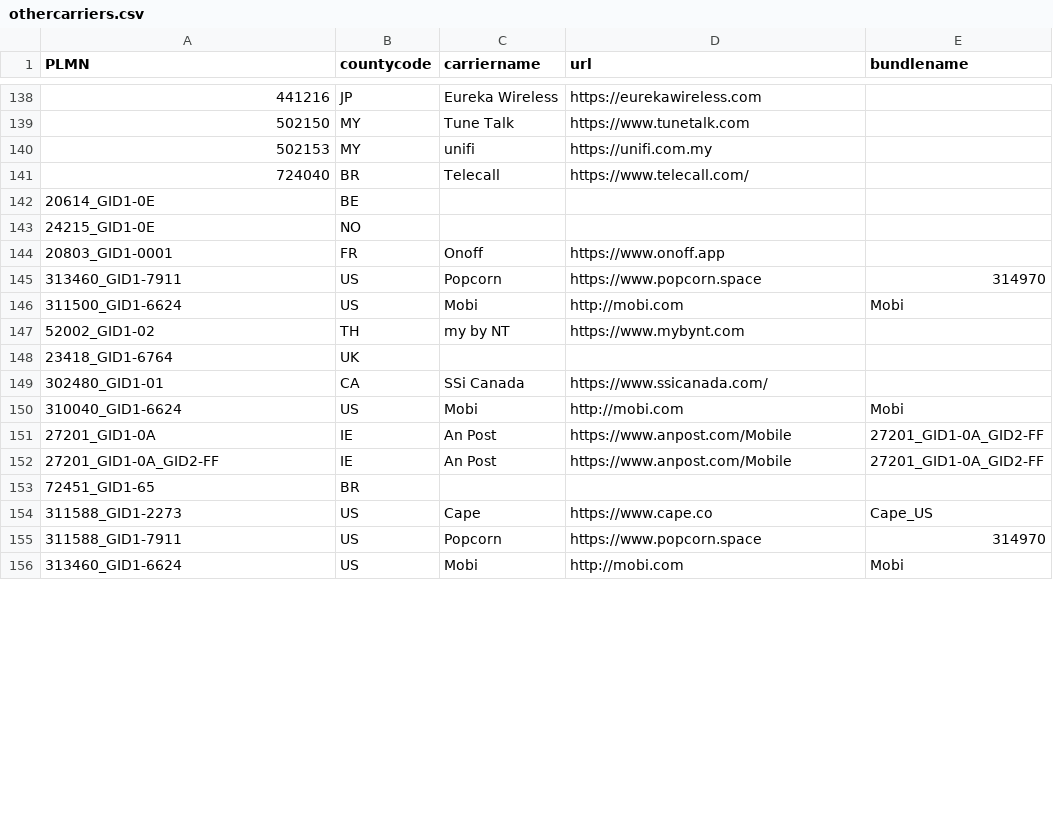
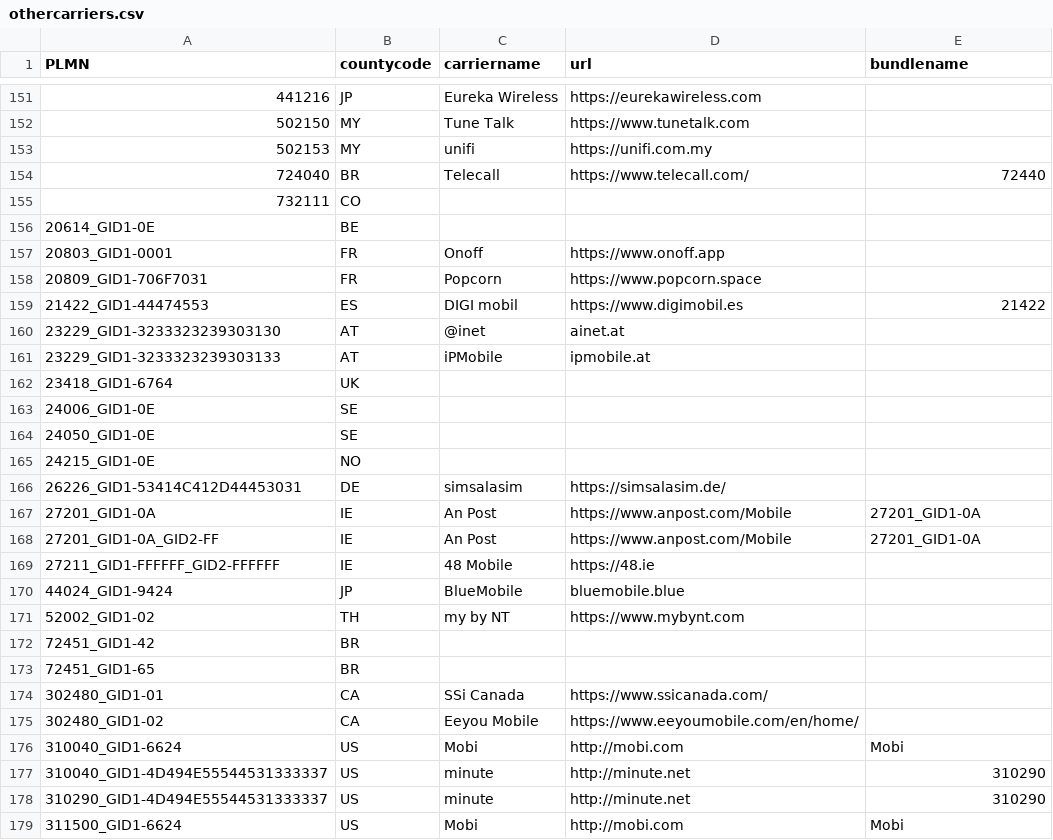
Before and after one commit to cupboardunderscore/ios-rcs, a CSV file: othercarriers.csv, drawn as a sheet; only a part is shown, gaps mark what is left out; the shorter side is filled out with more unchanged rows; the diff covers the shown part only.

Commit message:
added entries for non-partnered networks

```diff
--- a/othercarriers.csv
+++ b/othercarriers.csv
@@ -140,14 +153,27 @@ PLMN;countycode;carriername;url;bundlename
 502153;MY;unifi;https://unifi.com.my;;
-724040;BR;Telecall;https://www.telecall.com/;;
+724040;BR;Telecall;https://www.telecall.com/;72440;
+732111;CO;;;;
 20614_GID1-0E;BE;;;
+20803_GID1-0001;FR;Onoff;https://www.onoff.app;;
+20809_GID1-706F7031;FR;Popcorn;https://www.popcorn.space;;
+21422_GID1-44474553;ES;DIGI mobil;https://www.digimobil.es;21422;
+23229_GID1-3233323239303130;AT;@inet;ainet.at;;
+23229_GID1-3233323239303133;AT;iPMobile;ipmobile.at;;
+23418_GID1-6764;UK;;;;
+24006_GID1-0E;SE;;;;
+24050_GID1-0E;SE;;;;
 24215_GID1-0E;NO;;;
-20803_GID1-0001;FR;Onoff;https://www.onoff.app;;
-313460_GID1-7911;US;Popcorn;https://www.popcorn.space;314970;
+26226_GID1-53414C412D44453031;DE;simsalasim;https://simsalasim.de/;;
+27201_GID1-0A;IE;An Post;https://www.anpost.com/Mobile;27201_GID1-0A;
+27201_GID1-0A_GID2-FF;IE;An Post;https://www.anpost.com/Mobile;27201_GID1-0A;
+27211_GID1-FFFFFF_GID2-FFFFFF;IE;48 Mobile;https://48.ie;;
+44024_GID1-9424;JP;BlueMobile;bluemobile.blue;;
+52002_GID1-02;TH;my by NT;https://www.mybynt.com;;
+72451_GID1-42;BR;;;;
+72451_GID1-65;BR;;;;
+302480_GID1-01;CA;SSi Canada;https://www.ssicanada.com/;;
+302480_GID1-02;CA;Eeyou Mobile;https://www.eeyoumobile.com/en/home/;;
+310040_GID1-6624;US;Mobi;http://mobi.com;Mobi;
+310040_GID1-4D494E55544531333337;US;minute;http://minute.net;310290;
+310290_GID1-4D494E55544531333337;US;minute;http://minute.net;310290;
 311500_GID1-6624;US;Mobi;http://mobi.com;Mobi;
-52002_GID1-02;TH;my by NT;https://www.mybynt.com;;
-23418_GID1-6764;UK;;;;
-302480_GID1-01;CA;SSi Canada;https://www.ssicanada.com/;;
-310040_GID1-6624;US;Mobi;http://mobi.com;Mobi;
-27201_GID1-0A;IE;An Post;https://www.anpost.com/Mobile;27201_GID1-0A_GID2-FF;
-27201_GID1-0A_GID2-FF;IE;An Post;https://www.anpost.com/Mobile;27201_GID1-0A_GID2-FF;
-72451_GID1-65;BR;;;;
```
Also changed, not shown: 17 added rows, 2 removed rows, 1 moved row and 1 edited cell elsewhere in this file, 1 other file.
